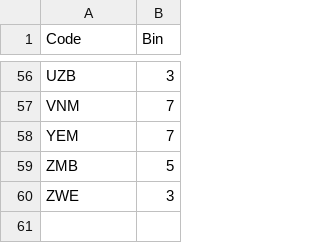
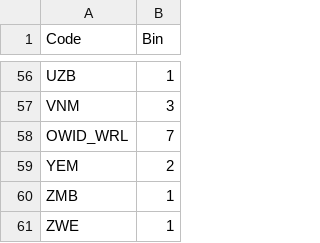
Before and after one commit to REM5-Studios/poliodatademo1, a CSV file: Data_Viz_Demo1/DataFiles/year_1995.csv, drawn as a sheet; only a part is shown, gaps mark what is left out; addresses are those after the commit; the diff covers the shown part only; the diff names each change by its address in the sheet, - before the commit and + after, or states it on an @@ line.

```diff
--- a/Data_Viz_Demo1/DataFiles/year_1995.csv
+++ b/Data_Viz_Demo1/DataFiles/year_1995.csv
-B56 (Bin): 3
+B56 (Bin): 1
-B57 (Bin): 7
+B57 (Bin): 3
+row 58: OWID_WRL | 7
-B59 (Bin): 7
+B59 (Bin): 2
-B60 (Bin): 5
+B60 (Bin): 1
-B61 (Bin): 3
+B61 (Bin): 1
```
Also changed, not shown: 54 edited cells elsewhere in this file, Data_Viz_Demo1/DataFiles/bins.csv, Data_Viz_Demo1/DataFiles/year_1991.csv, 46 other files.
